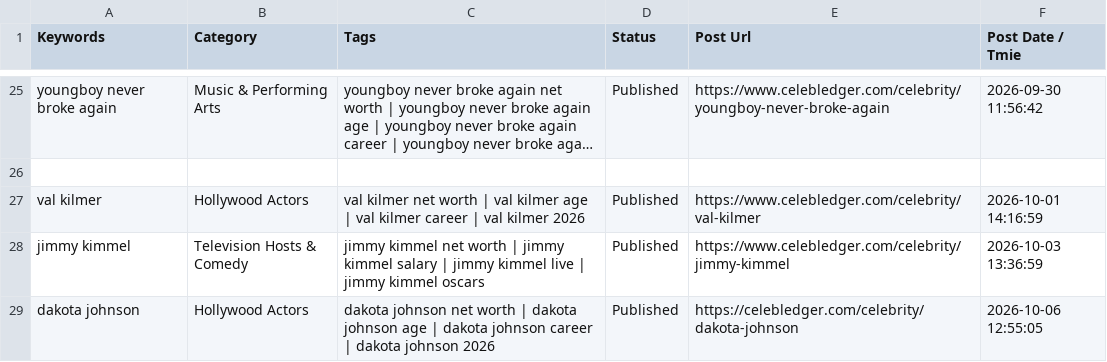
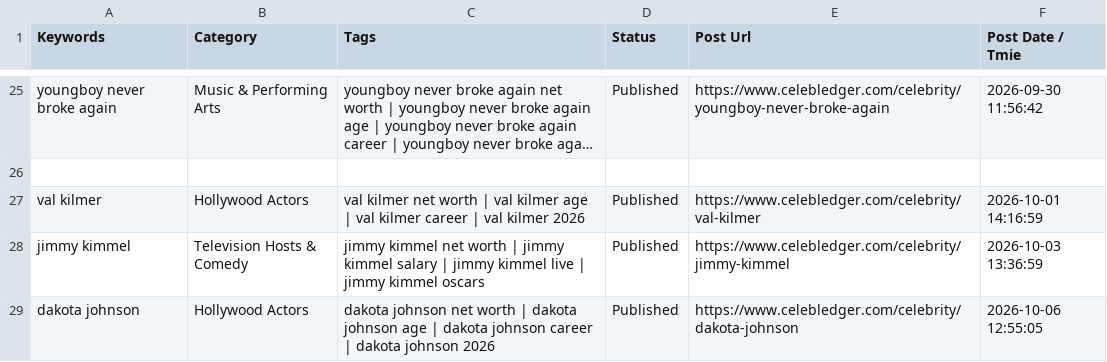
Before and after one commit to julianebaierr-gif/Celebrity-, a CSV file: src/data/sheet1-populated.csv, drawn as a sheet; only a part is shown, gaps mark what is left out; long unchanged cells end in ….

Commit message:
feat(profile): comprehensive verification and polish for Dakota Johnson profile data

```diff
--- a/src/data/sheet1-populated.csv
+++ b/src/data/sheet1-populated.csv
@@ -28,2 +28,2 @@ Keywords,Category,Tags,Status,Post Url,Post Date / Tmie
 "jimmy kimmel","Television Hosts & Comedy","jimmy kimmel net worth | jimmy kimmel salary | jimmy kimmel live | jimmy kimmel oscars","Published","https://www.celebledger.com/celebrity/jimmy-kimmel","2026-10-03 13:36:59"
-"dakota johnson","Hollywood Actors","dakota johnson net worth | dakota johnson age | dakota johnson career | dakota johnson 2026","Published","https://celebledger.com/celebrity/dakota-johnson","2026-10-06 12:55:05"
+"dakota johnson","Hollywood Actors","dakota johnson net worth | dakota johnson age | dakota johnson career | dakota johnson 2026","Published","https://www.celebledger.com/celebrity/dakota-johnson","2026-10-06 12:55:05"
```
Also changed, not shown: src/data/sheet1-pasteable.tsv, 7 other files.
